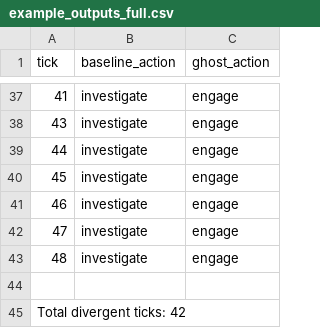
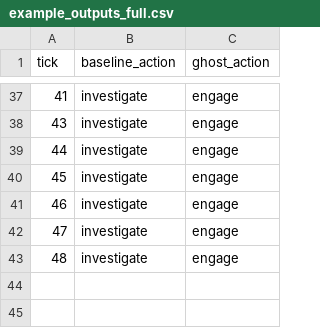
Before and after one commit to GhoCentric/ghost-engine, a CSV file: demo/utility_vs_ghost/outputs/example_outputs_full.csv, drawn as a sheet; only a part is shown, gaps mark what is left out; the diff names each change by its address in the sheet, - before the commit and + after, or states it on an @@ line.

Commit message:
Remove total divergent ticks line from CSV
Removed the line indicating total divergent ticks.

```diff
--- a/demo/utility_vs_ghost/outputs/example_outputs_full.csv
+++ b/demo/utility_vs_ghost/outputs/example_outputs_full.csv
-row 44: (empty)
-row 45: Total divergent ticks: 42
```
